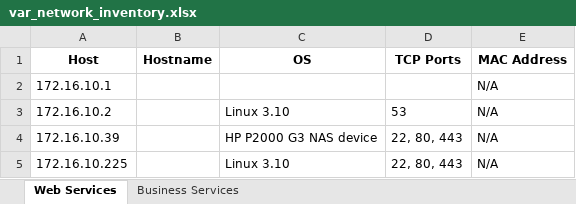
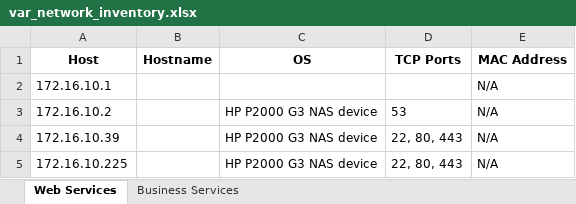
Before and after one commit to sudz4/cyber-research, an Excel workbook: var_network_inventory.xlsx, sheet Web Services, drawn as a sheet; values as stored, in another font and other column widths than the file's, no borders; the diff names each change by its address in the sheet, - before the commit and + after, or states it on an @@ line.

Commit message:
output

```diff
--- a/var_network_inventory.xlsx (sheet Web Services)
+++ b/var_network_inventory.xlsx (sheet Web Services)
-C3 (OS): Linux 3.10
+C3 (OS): HP P2000 G3 NAS device
-C5 (OS): Linux 3.10
+C5 (OS): HP P2000 G3 NAS device
```
Also changed, not shown: sheet Business Services.
